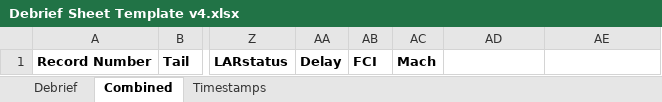
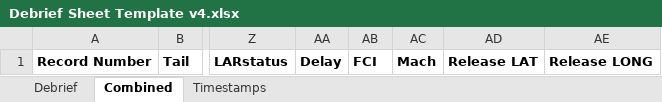
Before and after one commit to lobo-23/bidds-debrief, an Excel workbook: Debrief Sheet Template v4.xlsx, sheet Combined, drawn as a sheet; only a part is shown, gaps mark what is left out; values as stored, in another font and other column widths than the file's, no borders; table styles not drawn; the diff names each change by its address in the sheet, - before the commit and + after, or states it on an @@ line.

```diff
--- a/Debrief Sheet Template v4.xlsx (sheet Combined)
+++ b/Debrief Sheet Template v4.xlsx (sheet Combined)
-AD1: (empty)
+AD1: Release LAT
-AE1: (empty)
+AE1: Release LONG
```
Also changed, not shown: sheet Debrief, 4 other files.
